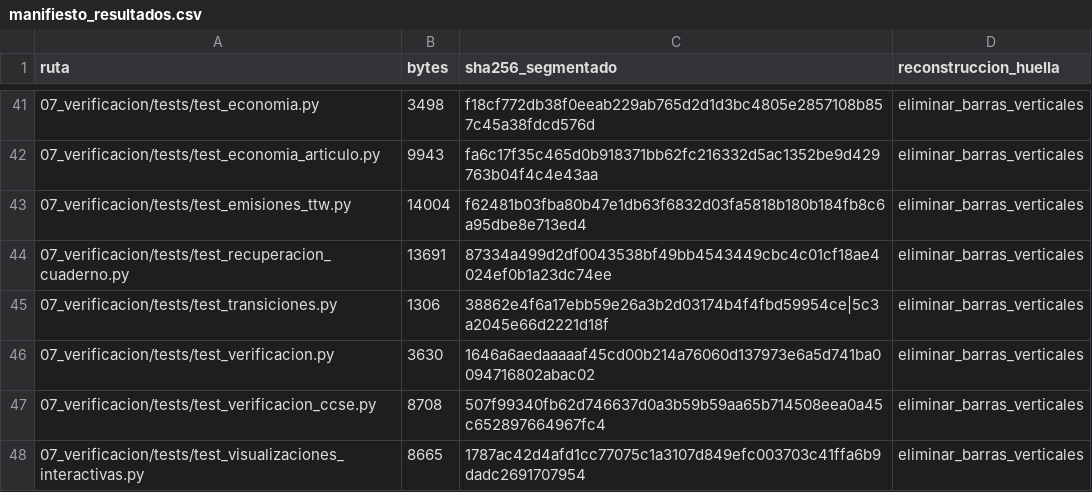
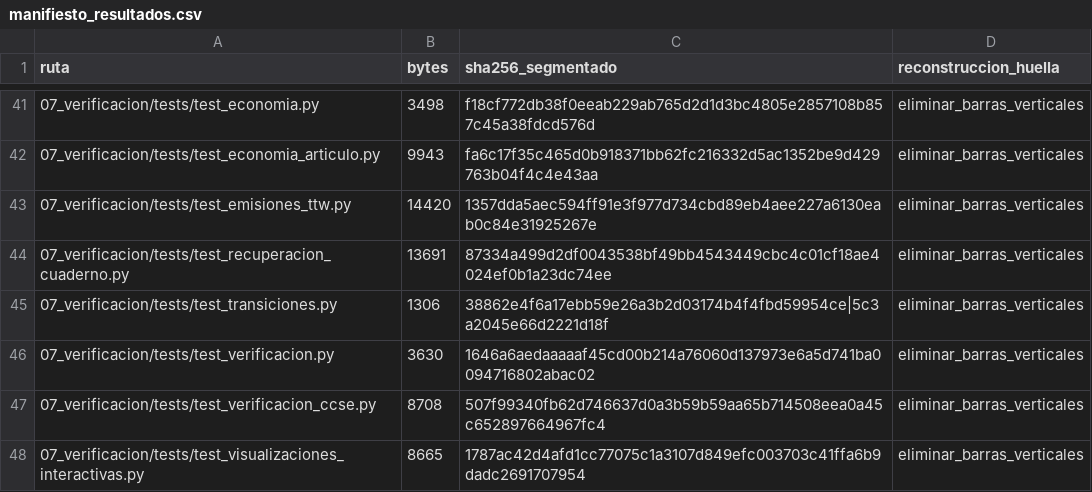
Before and after one commit to JA-Osorio/etanol-e10-guatemala-suplemento-reproducible, a CSV file: 07_verificacion/manifiesto_resultados.csv, drawn as a sheet; only a part is shown, gaps mark what is left out.

```diff
--- a/07_verificacion/manifiesto_resultados.csv
+++ b/07_verificacion/manifiesto_resultados.csv
@@ -42,3 +42,3 @@ ruta,bytes,sha256_segmentado,reconstruccion_huella
 07_verificacion/tests/test_economia_articulo.py,9943,fa6c17f35c465d0b918371bb62fc216332d5ac1352be9d429763b04f4c4e43aa,eliminar_barras_verticales
-07_verificacion/tests/test_emisiones_ttw.py,14004,f62481b03fba80b47e1db63f6832d03fa5818b180b184fb8c6a95dbe8e713ed4,eliminar_barras_verticales
+07_verificacion/tests/test_emisiones_ttw.py,14420,1357dda5aec594ff91e3f977d734cbd89eb4aee227a6130eab0c84e31925267e,eliminar_barras_verticales
 07_verificacion/tests/test_recuperacion_cuaderno.py,13691,87334a499d2df0043538bf49bb4543449cbc4c01cf18ae4024ef0b1a23dc74ee,eliminar_barras_verticales
```
Also changed, not shown: 3 other files.
